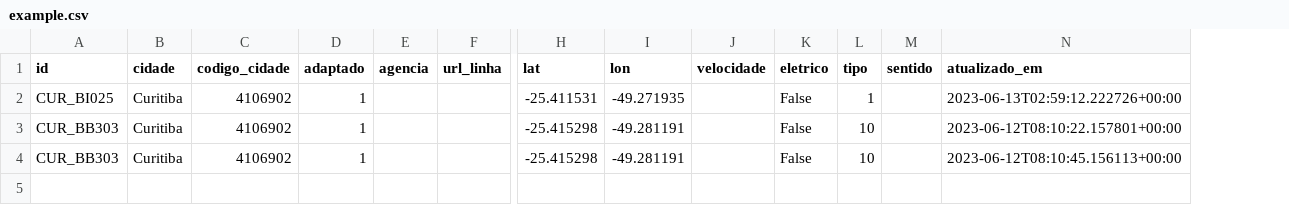
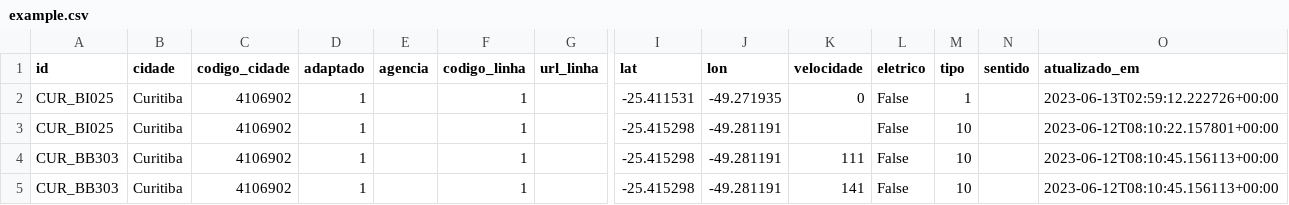
Before and after one commit to QualiBus/Algoritmos, a CSV file: path/example.csv, drawn as a sheet; only a part is shown, gaps mark what is left out; addresses are those after the commit; rows hold the shown columns only; the diff names each change by its address in the sheet, - before the commit and + after, or states it on an @@ line.

Commit message:
fix: fixing paths and some logical errors

```diff
--- a/path/example.csv
+++ b/path/example.csv
+column F (codigo_linha), row 2: 1; rows 4-5: 1 | 1
-K2 (velocidade): (empty)
+K2 (velocidade): 0
+row 3: CUR_BI025 | Curitiba | 4106902 | 1 |  | 1 |  | -25.415298 | -49.281191 |  | False | 10 |  | 2023-06-12T08:10:22.157801+00:00
-K4 (velocidade): (empty)
+K4 (velocidade): 111
-O4 (atualizado_em): 2023-06-12T08:10:22.157801+00:00
+O4 (atualizado_em): 2023-06-12T08:10:45.156113+00:00
-K5 (velocidade): (empty)
+K5 (velocidade): 141
```
Also changed, not shown: 10 other files.
